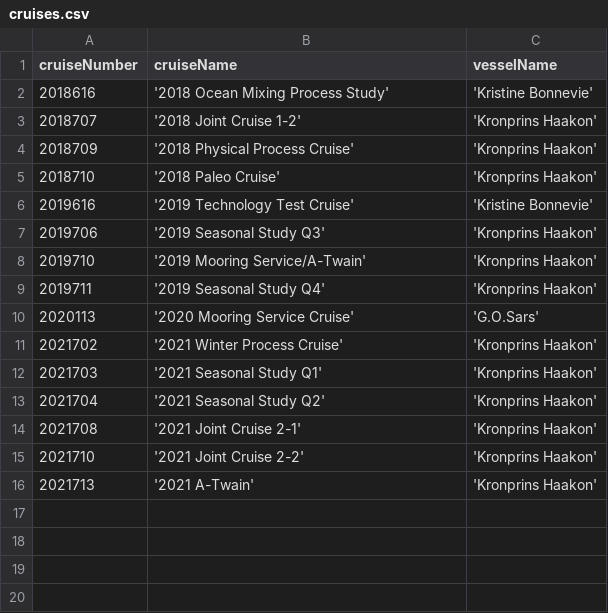
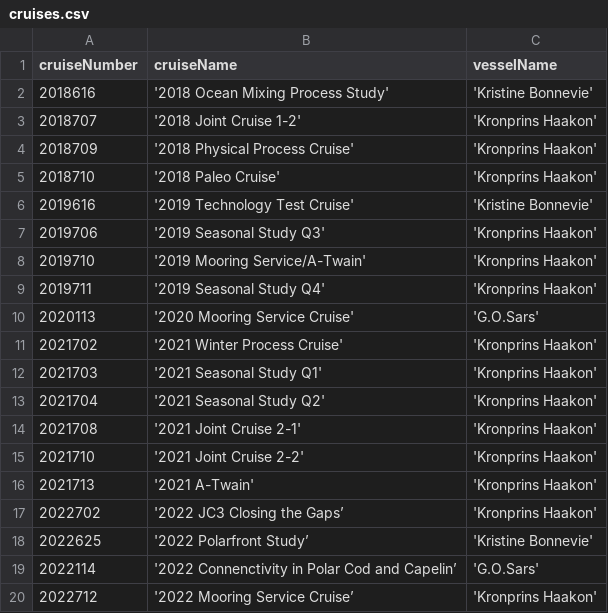
Before and after one commit to SIOS-Svalbard/AeN_data, a CSV file: scripts/cruises.csv, drawn as a sheet.

Commit message:
2022 cruises added

```diff
--- a/scripts/cruises.csv
+++ b/scripts/cruises.csv
@@ -16 +16,5 @@ cruiseNumber,cruiseName,vesselName
 2021713,'2021 A-Twain','Kronprins Haakon'
+2022702,'2022 JC3 Closing the Gaps’,'Kronprins Haakon'
+2022625,'2022 Polarfront Study’,'Kristine Bonnevie'
+2022114,'2022 Connenctivity in Polar Cod and Capelin’,'G.O.Sars'
+2022712,'2022 Mooring Service Cruise’,'Kronprins Haakon'
```
